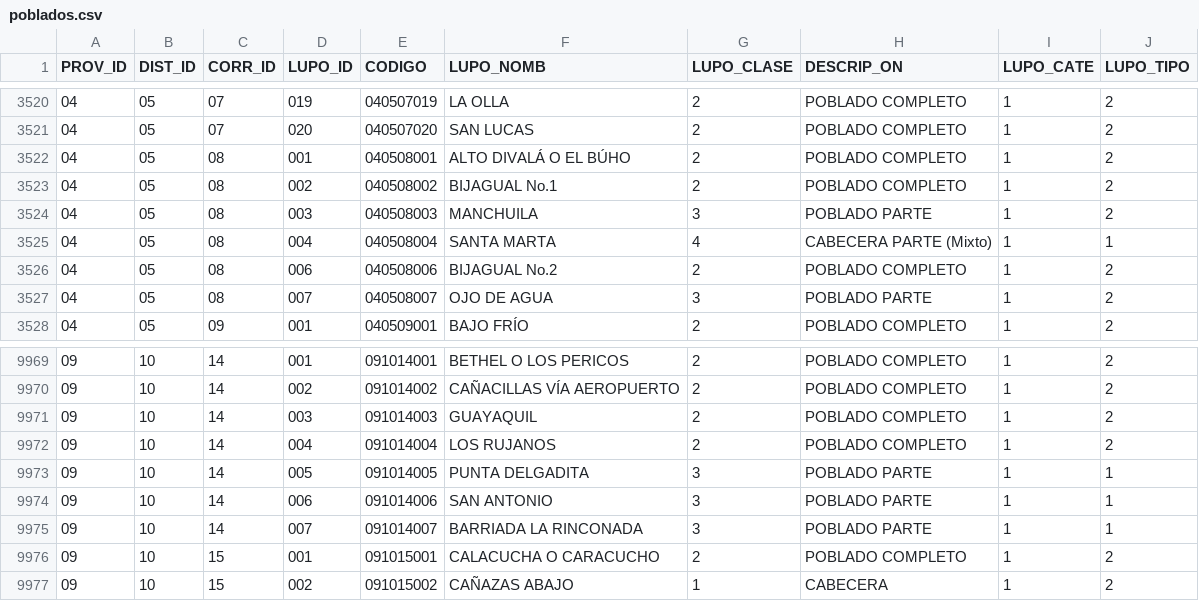
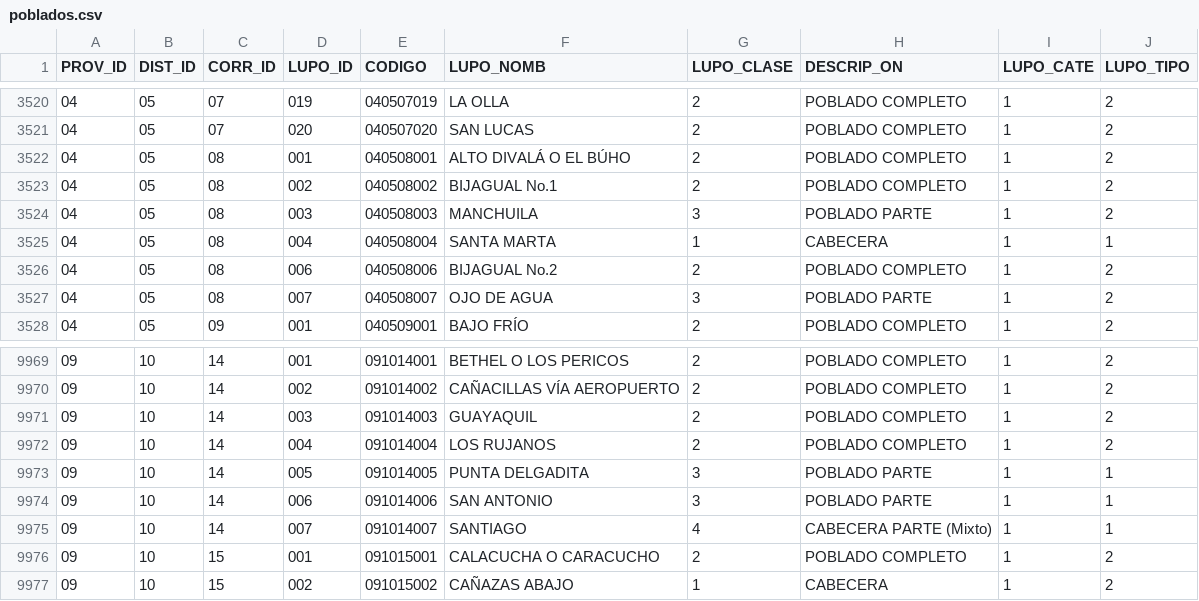
Before and after one commit to viquezr-dev/panama_territorio, a CSV file: data/poblados.csv, drawn as a sheet; only a part is shown, gaps mark what is left out.

```diff
--- a/data/poblados.csv
+++ b/data/poblados.csv
@@ -3524,3 +3524,3 @@ PROV_ID,DIST_ID,CORR_ID,LUPO_ID,CODIGO,LUPO_NOMB,LUPO_CLASE,DESCRIP_ON,LUPO_CATE
 04,05,08,003,040508003,MANCHUILA,3,POBLADO PARTE,1,2
-04,05,08,004,040508004,SANTA MARTA,4,CABECERA PARTE (Mixto),1,1
+04,05,08,004,040508004,SANTA MARTA,1,CABECERA,1,1
 04,05,08,006,040508006,BIJAGUAL No.2,2,POBLADO COMPLETO,1,2
@@ -9974,3 +9974,3 @@ PROV_ID,DIST_ID,CORR_ID,LUPO_ID,CODIGO,LUPO_NOMB,LUPO_CLASE,DESCRIP_ON,LUPO_CATE
 09,10,14,006,091014006,SAN ANTONIO,3,POBLADO PARTE,1,1
-09,10,14,007,091014007,BARRIADA LA RINCONADA,3,POBLADO PARTE,1,1
+09,10,14,007,091014007,SANTIAGO,4,CABECERA PARTE (Mixto),1,1
 09,10,15,001,091015001,CALACUCHA O CARACUCHO,2,POBLADO COMPLETO,1,2
```
Also changed, not shown: data/barrios.csv.
